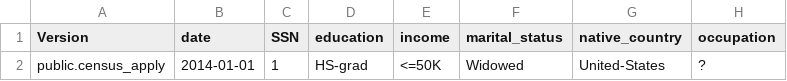
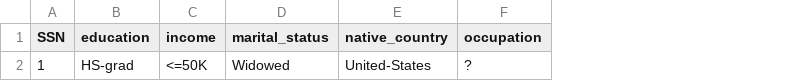
Before and after one commit to loutfinadir/http, a CSV file: data/classification/applyout/census-with-predictors-and-all-columns-few-rows.csv, drawn as a sheet; only a part is shown; the diff names each change by its address in the sheet, - before the commit and + after, or states it on an @@ line.

Commit message:
Update census-with-predictors-and-all-columns-few-rows.csv

```diff
--- a/data/classification/applyout/census-with-predictors-and-all-columns-few-rows.csv
+++ b/data/classification/applyout/census-with-predictors-and-all-columns-few-rows.csv
-column A (Version), row 2: public.census_apply
-column B (date), row 2: 2014-01-01
```
